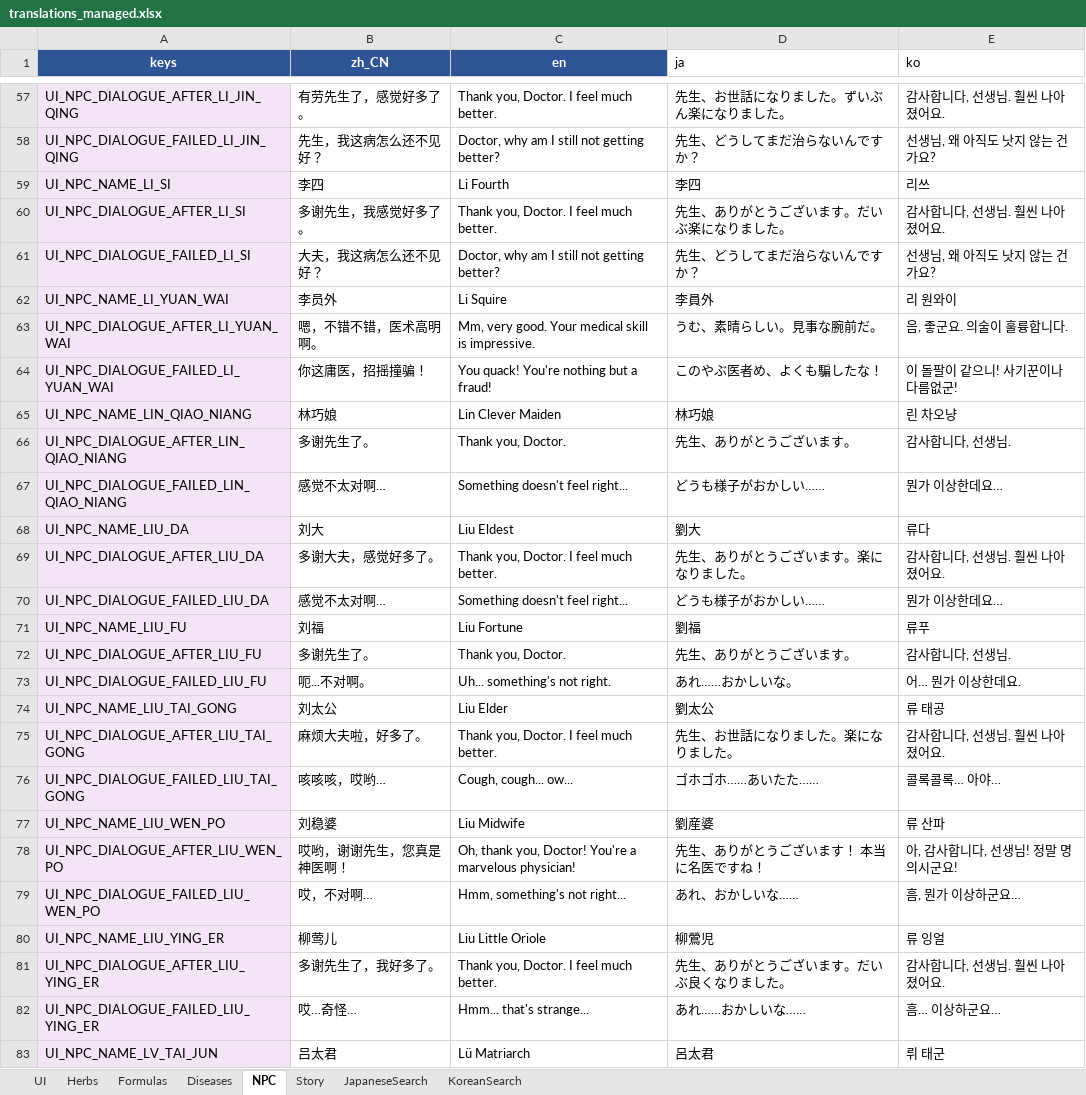
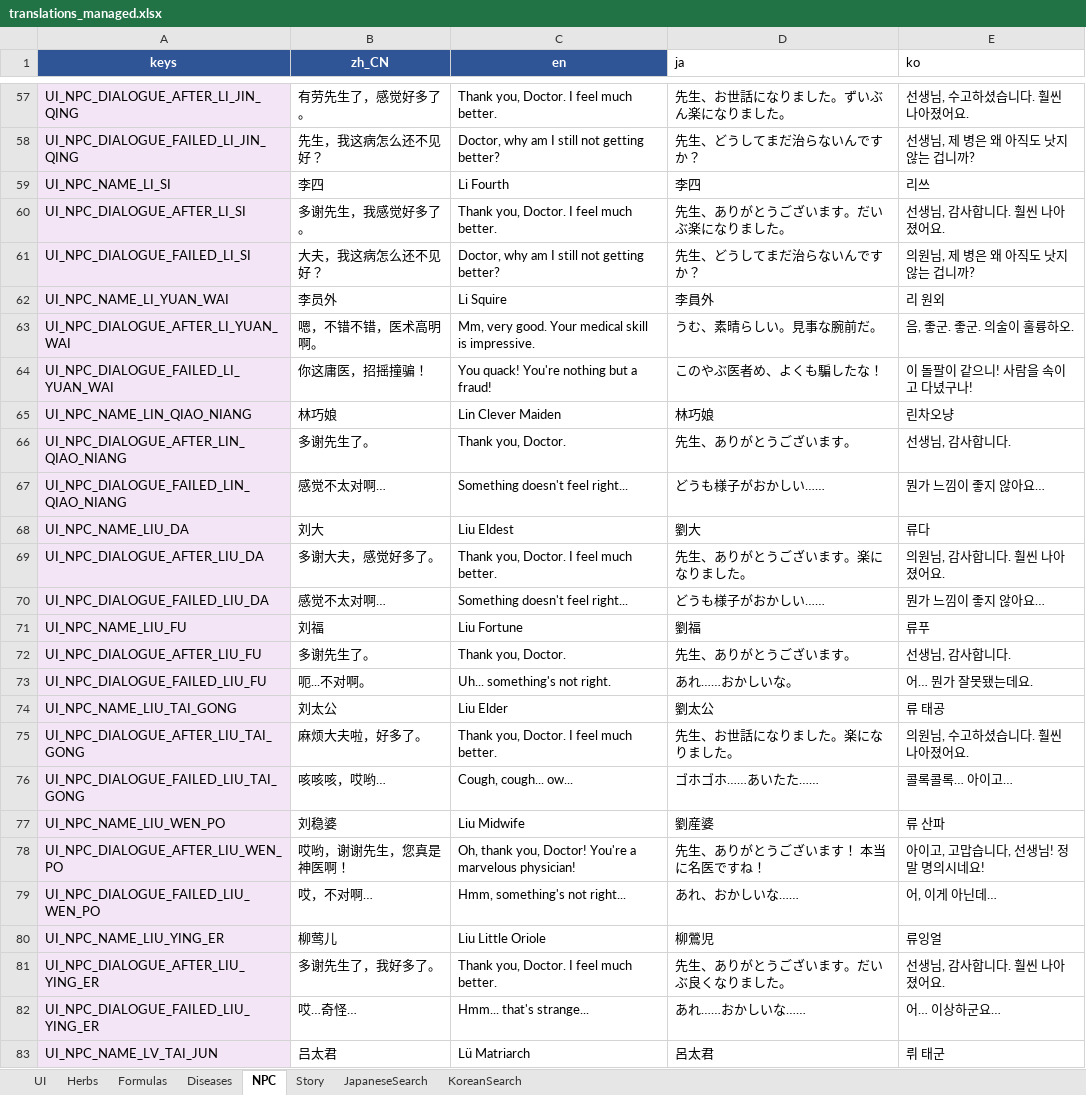
Before and after one commit to lqc19891229/Doctor, an Excel workbook: DataTables/translations_managed.xlsx, sheet NPC, drawn as a sheet; only a part is shown, gaps mark what is left out; values as stored, in another font and other column widths than the file's, no borders; table styles not drawn; the diff covers the shown part only; the diff names each change by its address in the sheet, - before the commit and + after, or states it on an @@ line.

```diff
--- a/DataTables/translations_managed.xlsx (sheet NPC)
+++ b/DataTables/translations_managed.xlsx (sheet NPC)
-E57 (ko): 감사합니다, 선생님. 훨씬 나아졌어요.
+E57 (ko): 선생님, 수고하셨습니다. 훨씬 나아졌어요.
-E58 (ko): 선생님, 왜 아직도 낫지 않는 건가요?
+E58 (ko): 선생님, 제 병은 왜 아직도 낫지 않는 겁니까?
-E60 (ko): 감사합니다, 선생님. 훨씬 나아졌어요.
+E60 (ko): 선생님, 감사합니다. 훨씬 나아졌어요.
-E61 (ko): 선생님, 왜 아직도 낫지 않는 건가요?
+E61 (ko): 의원님, 제 병은 왜 아직도 낫지 않는 겁니까?
-E62 (ko): 리 원와이
+E62 (ko): 리 원외
-E63 (ko): 음, 좋군요. 의술이 훌륭합니다.
+E63 (ko): 음, 좋군. 좋군. 의술이 훌륭하오.
-E64 (ko): 이 돌팔이 같으니! 사기꾼이나 다름없군!
+E64 (ko): 이 돌팔이 같으니! 사람을 속이고 다녔구나!
-E65 (ko): 린 차오냥
+E65 (ko): 린차오냥
-E66 (ko): 감사합니다, 선생님.
+E66 (ko): 선생님, 감사합니다.
-E67 (ko): 뭔가 이상한데요…
+E67 (ko): 뭔가 느낌이 좋지 않아요…
-E69 (ko): 감사합니다, 선생님. 훨씬 나아졌어요.
+E69 (ko): 의원님, 감사합니다. 훨씬 나아졌어요.
-E70 (ko): 뭔가 이상한데요…
+E70 (ko): 뭔가 느낌이 좋지 않아요…
-E72 (ko): 감사합니다, 선생님.
+E72 (ko): 선생님, 감사합니다.
-E73 (ko): 어… 뭔가 이상한데요.
+E73 (ko): 어… 뭔가 잘못됐는데요.
-E75 (ko): 감사합니다, 선생님. 훨씬 나아졌어요.
+E75 (ko): 의원님, 수고하셨습니다. 훨씬 나아졌어요.
-E76 (ko): 콜록콜록… 아야…
+E76 (ko): 콜록콜록… 아이고…
-E78 (ko): 아, 감사합니다, 선생님! 정말 명의시군요!
+E78 (ko): 아이고, 고맙습니다, 선생님! 정말 명의시네요!
-E79 (ko): 흠, 뭔가 이상하군요…
+E79 (ko): 어, 이게 아닌데…
-E80 (ko): 류 잉얼
+E80 (ko): 류잉얼
-E81 (ko): 감사합니다, 선생님. 훨씬 나아졌어요.
+E81 (ko): 선생님, 감사합니다. 훨씬 나아졌어요.
-E82 (ko): 흠… 이상하군요…
+E82 (ko): 어… 이상하군요…
```
Also changed, not shown: 227 edited cells elsewhere in this sheet, 1 other file.
